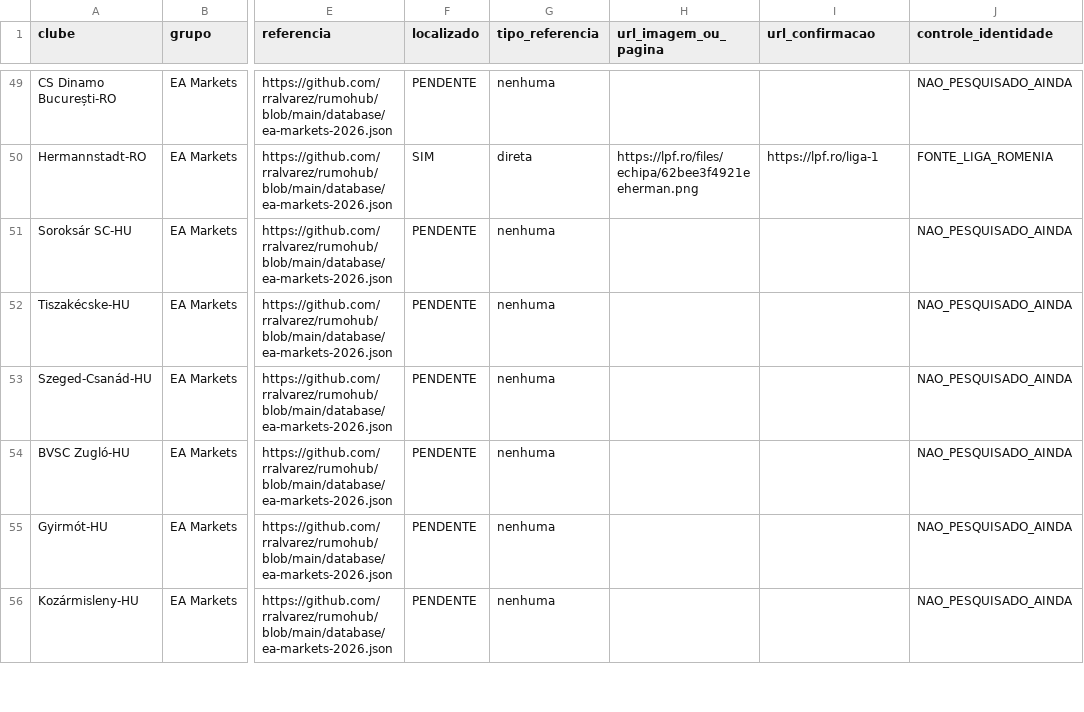
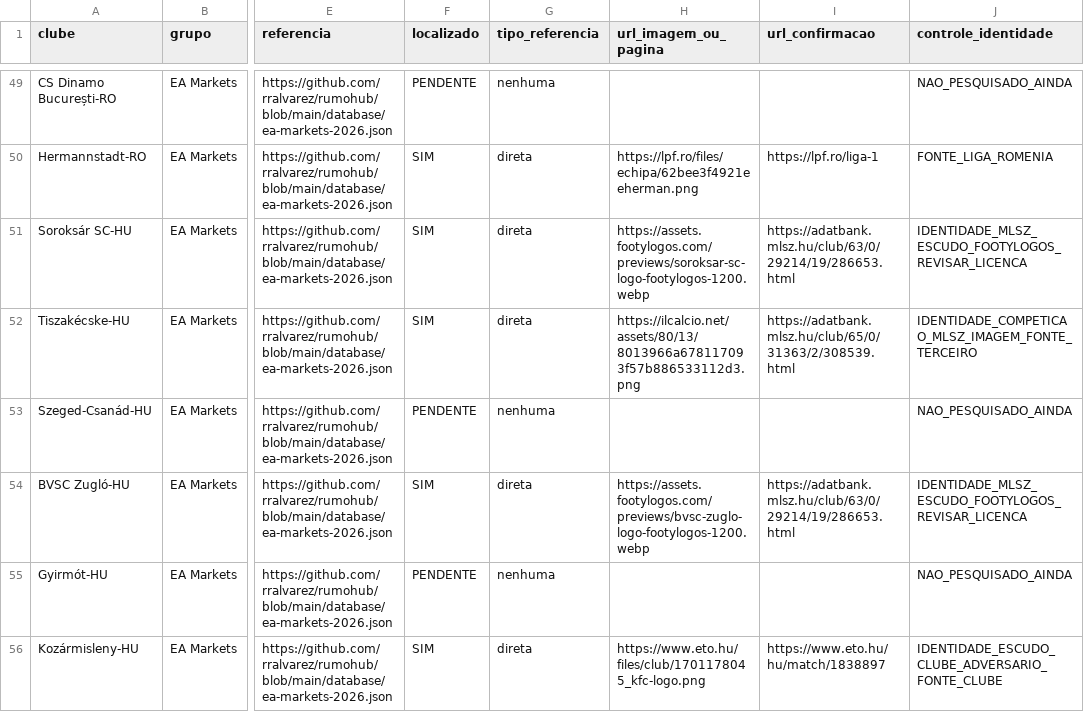
Before and after one commit to rralvarez/rumo10, a CSV file: Docs/escudos_fontes_candidatas_20261119.csv, drawn as a sheet; only a part is shown, gaps mark what is left out; the diff covers the shown part only; the diff names each change by its address in the sheet, - before the commit and + after, or states it on an @@ line.

Commit message:
docs(escudos): oito novas fontes visuais auditadas, incluindo sete húngaros

```diff
--- a/Docs/escudos_fontes_candidatas_20261119.csv
+++ b/Docs/escudos_fontes_candidatas_20261119.csv
-F51:F52 (localizado): PENDENTE
+F51:F52 (localizado): SIM
-G51:G52 (tipo_referencia): nenhuma
+G51:G52 (tipo_referencia): direta
-H51 (url_imagem_ou_pagina): (empty)
+H51 (url_imagem_ou_pagina): https://assets.footylogos.com/previews/soroksar-sc-logo-footylogos-1200.webp
-I51 (url_confirmacao): (empty)
+I51 (url_confirmacao): https://adatbank.mlsz.hu/club/63/0/29214/19/286653.html
-J51 (controle_identidade): NAO_PESQUISADO_AINDA
+J51 (controle_identidade): IDENTIDADE_MLSZ_ESCUDO_FOOTYLOGOS_REVISAR_LICENCA
-H52 (url_imagem_ou_pagina): (empty)
+H52 (url_imagem_ou_pagina): https://ilcalcio.net/assets/80/13/8013966a678117093f57b886533112d3.png
-I52 (url_confirmacao): (empty)
+I52 (url_confirmacao): https://adatbank.mlsz.hu/club/65/0/31363/2/308539.html
-J52 (controle_identidade): NAO_PESQUISADO_AINDA
+J52 (controle_identidade): IDENTIDADE_COMPETICAO_MLSZ_IMAGEM_FONTE_TERCEIRO
-F54 (localizado): PENDENTE
+F54 (localizado): SIM
-G54 (tipo_referencia): nenhuma
+G54 (tipo_referencia): direta
-H54 (url_imagem_ou_pagina): (empty)
+H54 (url_imagem_ou_pagina): https://assets.footylogos.com/previews/bvsc-zuglo-logo-footylogos-1200.webp
-I54 (url_confirmacao): (empty)
+I54 (url_confirmacao): https://adatbank.mlsz.hu/club/63/0/29214/19/286653.html
-J54 (controle_identidade): NAO_PESQUISADO_AINDA
+J54 (controle_identidade): IDENTIDADE_MLSZ_ESCUDO_FOOTYLOGOS_REVISAR_LICENCA
-F56 (localizado): PENDENTE
+F56 (localizado): SIM
-G56 (tipo_referencia): nenhuma
+G56 (tipo_referencia): direta
-H56 (url_imagem_ou_pagina): (empty)
+H56 (url_imagem_ou_pagina): https://www.eto.hu/files/club/1701178045_kfc-logo.png
-I56 (url_confirmacao): (empty)
+I56 (url_confirmacao): https://www.eto.hu/hu/match/1838897
-J56 (controle_identidade): NAO_PESQUISADO_AINDA
+J56 (controle_identidade): IDENTIDADE_ESCUDO_CLUBE_ADVERSARIO_FONTE_CLUBE
```
Also changed, not shown: 17 edited cells elsewhere in this file.
